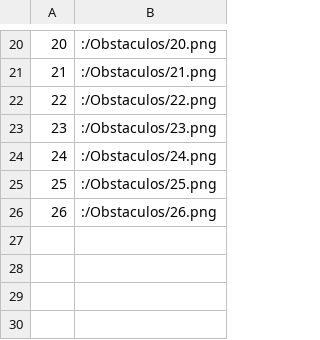
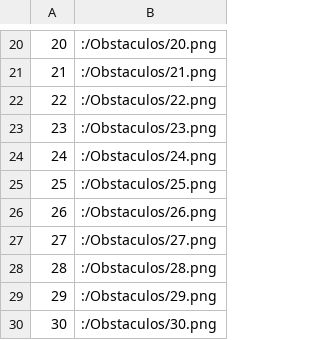
Before and after one commit to santiagov01/Proyecto-Final, a CSV file: Codigo/Juego1/PathObstaculos.csv, drawn as a sheet; only a part is shown, gaps mark what is left out; the diff names each change by its address in the sheet, - before the commit and + after, or states it on an @@ line.

```diff
--- a/Codigo/Juego1/PathObstaculos.csv
+++ b/Codigo/Juego1/PathObstaculos.csv
+row 27: 27 | :/Obstaculos/27.png
+row 28: 28 | :/Obstaculos/28.png
+row 29: 29 | :/Obstaculos/29.png
+row 30: 30 | :/Obstaculos/30.png
```
Also changed, not shown: Codigo/Juego1/Obstaculos.csv, 22 other files.
